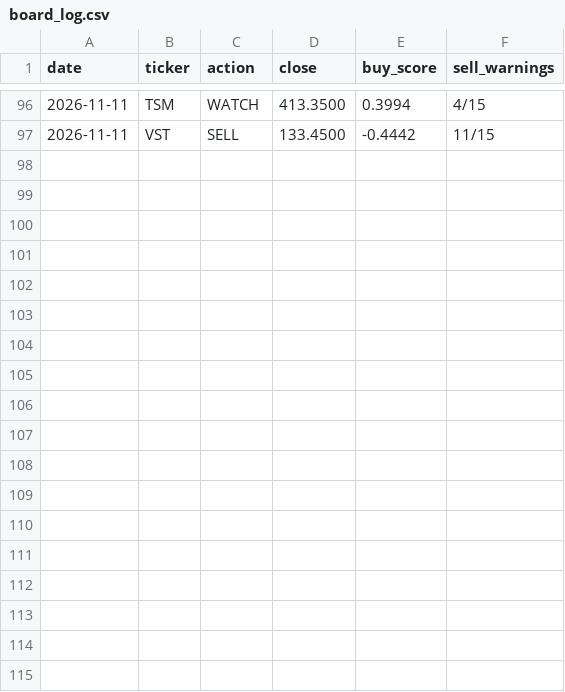
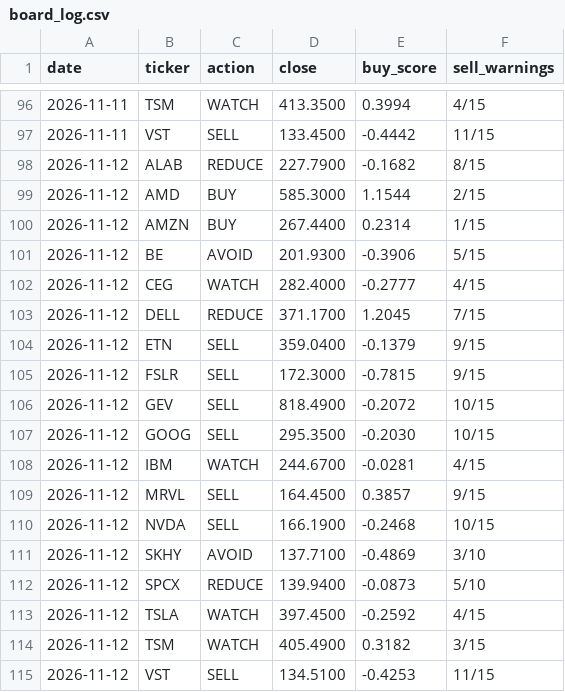
Before and after one commit to Clairechen163/stock-signal-lab, a CSV file: reports/board_log.csv, drawn as a sheet; only a part is shown, gaps mark what is left out.

Commit message:
Daily refresh: data through 2026-11-12

```diff
--- a/reports/board_log.csv
+++ b/reports/board_log.csv
@@ -97 +97,19 @@ date,ticker,action,close,buy_score,sell_warnings
 2026-11-11,VST,SELL,133.4500,-0.4442,11/15
+2026-11-12,ALAB,REDUCE,227.7900,-0.1682,8/15
+2026-11-12,AMD,BUY,585.3000,1.1544,2/15
+2026-11-12,AMZN,BUY,267.4400,0.2314,1/15
+2026-11-12,BE,AVOID,201.9300,-0.3906,5/15
+2026-11-12,CEG,WATCH,282.4000,-0.2777,4/15
+2026-11-12,DELL,REDUCE,371.1700,1.2045,7/15
+2026-11-12,ETN,SELL,359.0400,-0.1379,9/15
+2026-11-12,FSLR,SELL,172.3000,-0.7815,9/15
+2026-11-12,GEV,SELL,818.4900,-0.2072,10/15
+2026-11-12,GOOG,SELL,295.3500,-0.2030,10/15
+2026-11-12,IBM,WATCH,244.6700,-0.0281,4/15
+2026-11-12,MRVL,SELL,164.4500,0.3857,9/15
+2026-11-12,NVDA,SELL,166.1900,-0.2468,10/15
+2026-11-12,SKHY,AVOID,137.7100,-0.4869,3/10
+2026-11-12,SPCX,REDUCE,139.9400,-0.0873,5/10
+2026-11-12,TSLA,WATCH,397.4500,-0.2592,4/15
+2026-11-12,TSM,WATCH,405.4900,0.3182,3/15
+2026-11-12,VST,SELL,134.5100,-0.4253,11/15
```
Also changed, not shown: reports/board.csv, reports/findings_log.csv, 27 other files.
